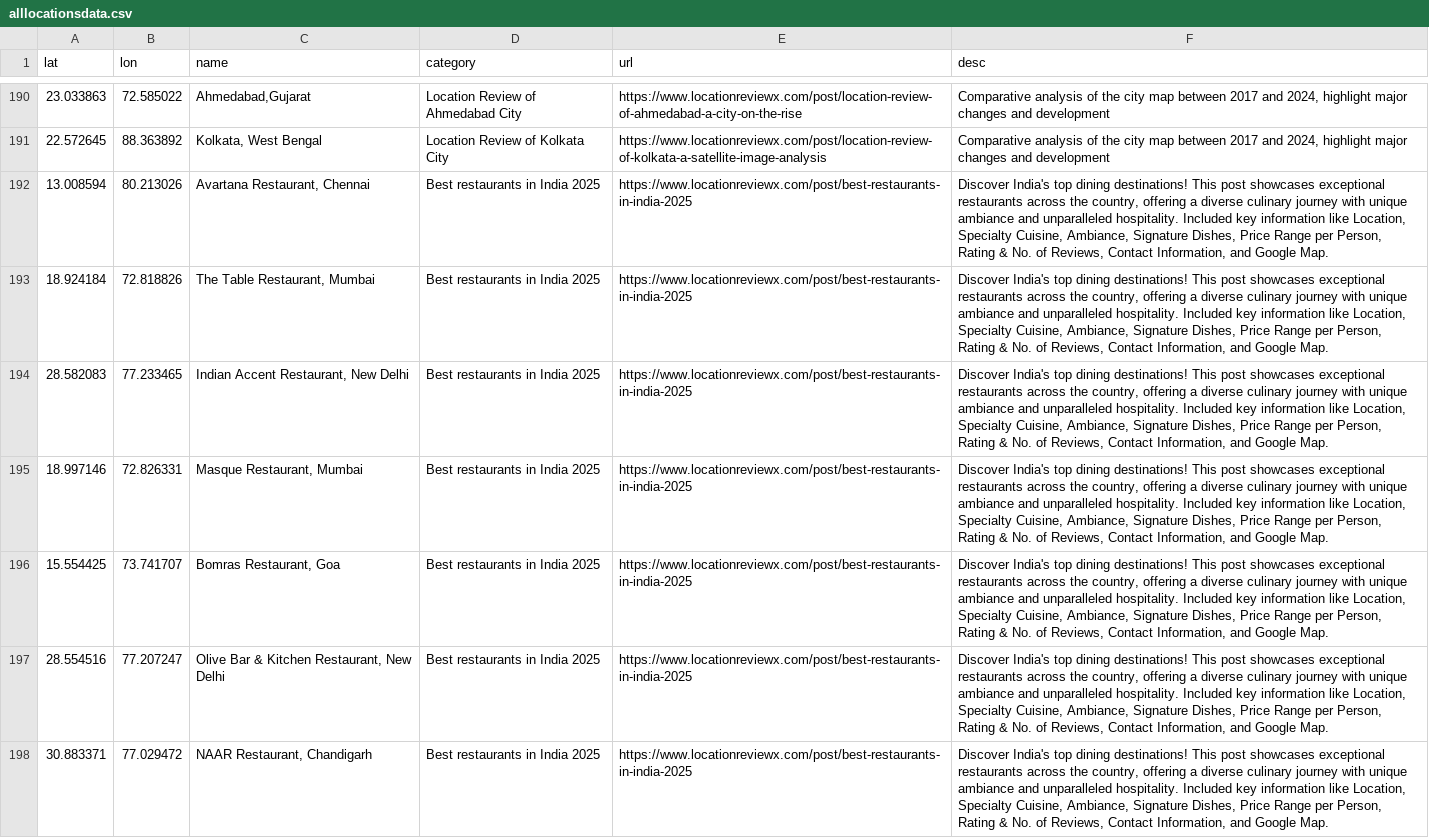
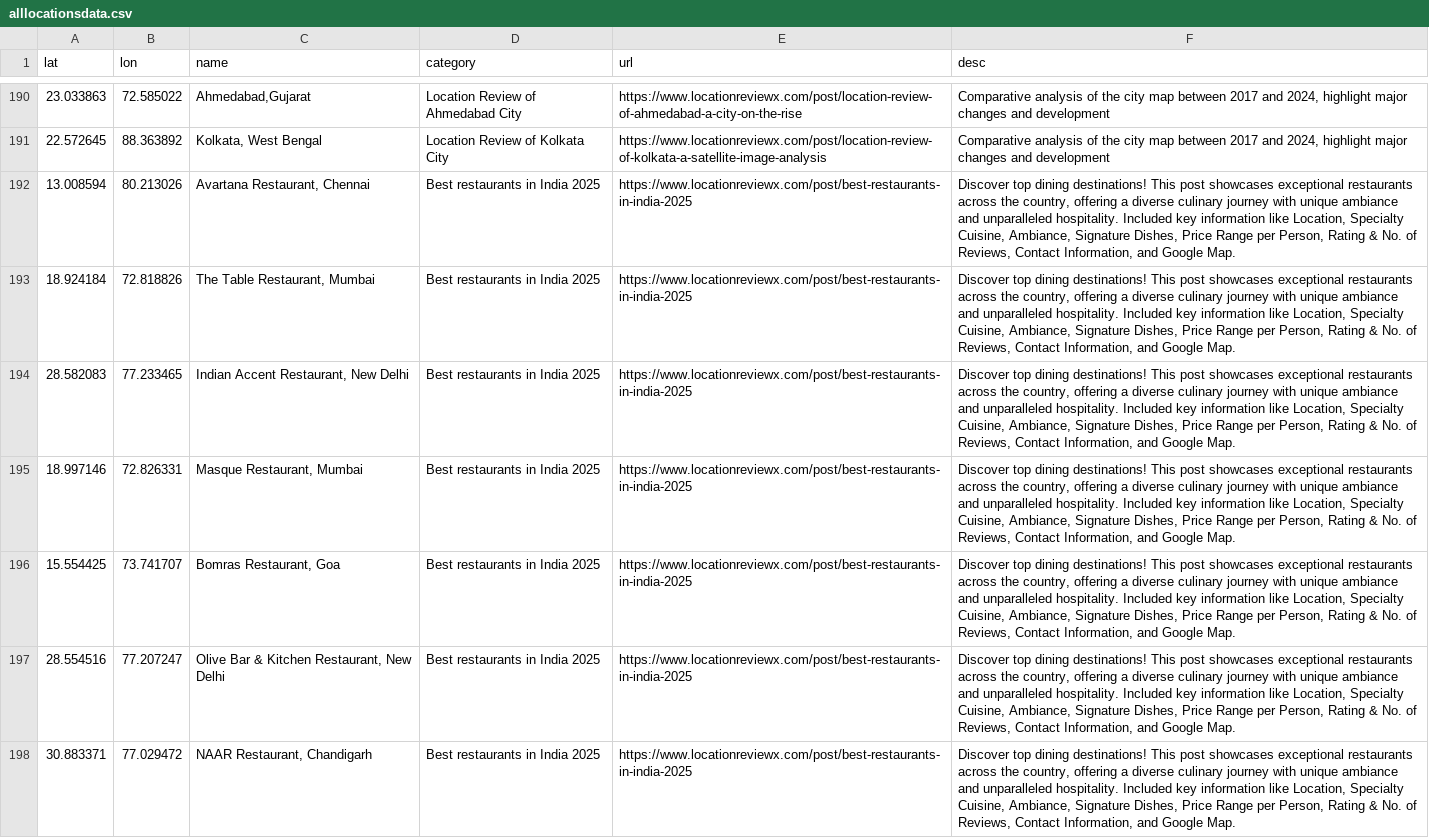
Before and after one commit to locationreviewx/ReviewXwebsite, a CSV file: alllocationsdata.csv, drawn as a sheet; only a part is shown, gaps mark what is left out; the diff covers the shown part only; the diff names each change by its address in the sheet, - before the commit and + after, or states it on an @@ line.

```diff
--- a/alllocationsdata.csv
+++ b/alllocationsdata.csv
-F192:F198 (desc): Discover India's top dining…
+F192:F198 (desc): Discover top dining…
```
Also changed, not shown: 81 edited cells elsewhere in this file.
